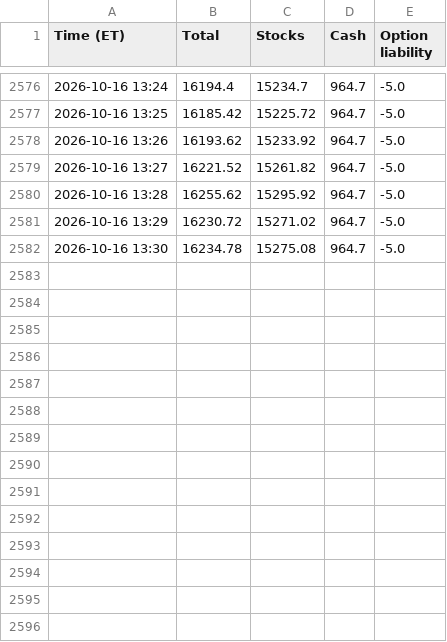
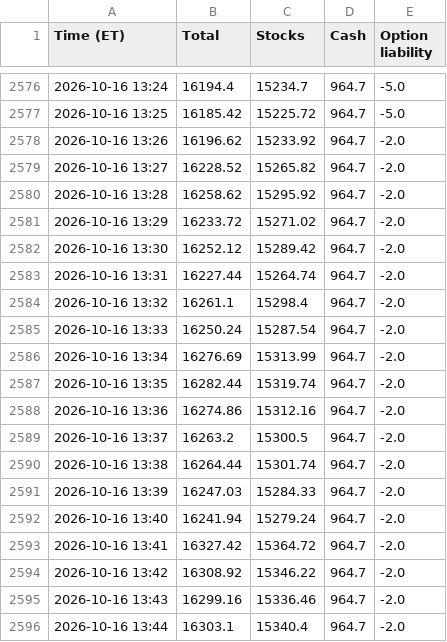
Before and after one commit to AT4Engineer/pq-22e56fd9, a CSV file: data/intraday.csv, drawn as a sheet; only a part is shown, gaps mark what is left out; the diff covers the shown part only.

```diff
--- a/data/intraday.csv
+++ b/data/intraday.csv
@@ -2577,6 +2577,20 @@ Time (ET),Total,Stocks,Cash,Option liability
 2026-10-16 13:25,16185.42,15225.72,964.7,-5.0
-2026-10-16 13:26,16193.62,15233.92,964.7,-5.0
-2026-10-16 13:27,16221.52,15261.82,964.7,-5.0
-2026-10-16 13:28,16255.62,15295.92,964.7,-5.0
-2026-10-16 13:29,16230.72,15271.02,964.7,-5.0
-2026-10-16 13:30,16234.78,15275.08,964.7,-5.0
+2026-10-16 13:26,16196.62,15233.92,964.7,-2.0
+2026-10-16 13:27,16228.52,15265.82,964.7,-2.0
+2026-10-16 13:28,16258.62,15295.92,964.7,-2.0
+2026-10-16 13:29,16233.72,15271.02,964.7,-2.0
+2026-10-16 13:30,16252.12,15289.42,964.7,-2.0
+2026-10-16 13:31,16227.44,15264.74,964.7,-2.0
+2026-10-16 13:32,16261.1,15298.4,964.7,-2.0
+2026-10-16 13:33,16250.24,15287.54,964.7,-2.0
+2026-10-16 13:34,16276.69,15313.99,964.7,-2.0
+2026-10-16 13:35,16282.44,15319.74,964.7,-2.0
+2026-10-16 13:36,16274.86,15312.16,964.7,-2.0
+2026-10-16 13:37,16263.2,15300.5,964.7,-2.0
+2026-10-16 13:38,16264.44,15301.74,964.7,-2.0
+2026-10-16 13:39,16247.03,15284.33,964.7,-2.0
+2026-10-16 13:40,16241.94,15279.24,964.7,-2.0
+2026-10-16 13:41,16327.42,15364.72,964.7,-2.0
+2026-10-16 13:42,16308.92,15346.22,964.7,-2.0
+2026-10-16 13:43,16299.16,15336.46,964.7,-2.0
+2026-10-16 13:44,16303.1,15340.4,964.7,-2.0
```
Also changed, not shown: 16 added rows elsewhere in this file, data/current.csv, data/roll.csv, 12 other files.
